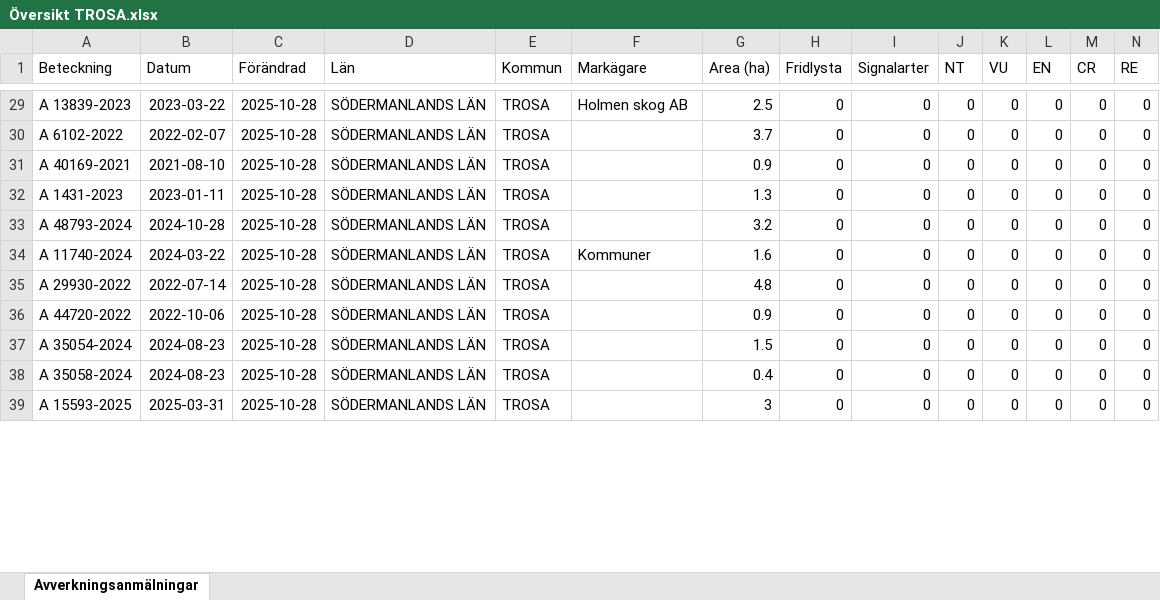
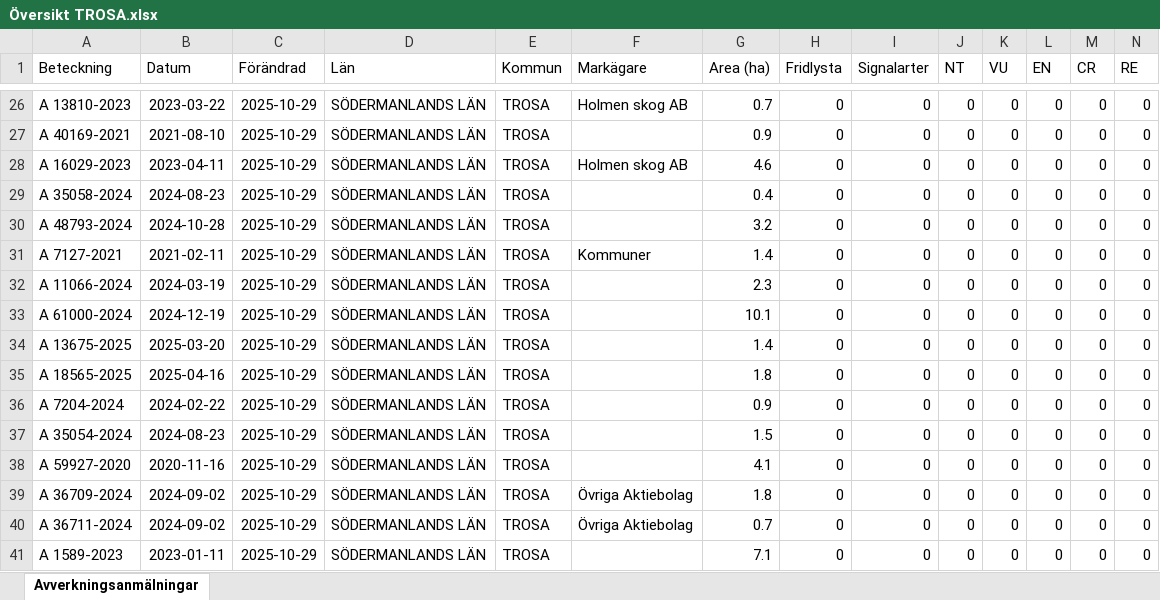
Before and after one commit to klasma/Logging_0488, an Excel workbook: Översikt TROSA.xlsx, sheet Avverkningsanmälningar, drawn as a sheet; only a part is shown, gaps mark what is left out; values as stored, in another font and other column widths than the file's, no borders; removed rows and columns are numbered as before the commit, all else as after; rows hold the shown columns only; the diff covers the shown part only; the diff names each change by its address in the sheet, - before the commit and + after, or states it on an @@ line.

```diff
--- a/Översikt TROSA.xlsx (sheet Avverkningsanmälningar)
+++ b/Översikt TROSA.xlsx (sheet Avverkningsanmälningar)
-A26 (Beteckning): A 13839-2023
+A26 (Beteckning): A 13810-2023
-C26 (Förändrad): 2025-10-28
+C26 (Förändrad): 2025-10-29
-G26 (Area (ha)): 2.5
+G26 (Area (ha)): 0.7
-row 30: A 6102-2022 | 2022-02-07 | 2025-10-28 | SÖDERMANLANDS LÄN | TROSA |  | 3.7 | 0 | 0 | 0 | 0 | 0 | 0 | 0
-C27 (Förändrad): 2025-10-28
+C27 (Förändrad): 2025-10-29
+row 28: A 16029-2023 | 2023-04-11 | 2025-10-29 | SÖDERMANLANDS LÄN | TROSA | Holmen skog AB | 4.6 | 0 | 0 | 0 | 0 | 0 | 0 | 0
-A29 (Beteckning): A 1431-2023
+A29 (Beteckning): A 35058-2024
-B29 (Datum): 2023-01-11
+B29 (Datum): 2024-08-23
-C29:C32 (Förändrad): 2025-10-28
+C29:C32 (Förändrad): 2025-10-29
-G29 (Area (ha)): 1.3
+G29 (Area (ha)): 0.4
-A31 (Beteckning): A 11740-2024
+A31 (Beteckning): A 7127-2021
-B31 (Datum): 2024-03-22
+B31 (Datum): 2021-02-11
-G31 (Area (ha)): 1.6
+G31 (Area (ha)): 1.4
-A32 (Beteckning): A 29930-2022
+A32 (Beteckning): A 11066-2024
-B32 (Datum): 2022-07-14
+B32 (Datum): 2024-03-19
-G32 (Area (ha)): 4.8
+G32 (Area (ha)): 2.3
+row 33: A 61000-2024 | 2024-12-19 | 2025-10-29 | SÖDERMANLANDS LÄN | TROSA |  | 10.1 | 0 | 0 | 0 | 0 | 0 | 0 | 0
+row 34: A 13675-2025 | 2025-03-20 | 2025-10-29 | SÖDERMANLANDS LÄN | TROSA |  | 1.4 | 0 | 0 | 0 | 0 | 0 | 0 | 0
+row 35: A 18565-2025 | 2025-04-16 | 2025-10-29 | SÖDERMANLANDS LÄN | TROSA |  | 1.8 | 0 | 0 | 0 | 0 | 0 | 0 | 0
-A36 (Beteckning): A 44720-2022
+A36 (Beteckning): A 7204-2024
-B36 (Datum): 2022-10-06
+B36 (Datum): 2024-02-22
-C36:C38 (Förändrad): 2025-10-28
+C36:C38 (Förändrad): 2025-10-29
-A38 (Beteckning): A 35058-2024
+A38 (Beteckning): A 59927-2020
-B38 (Datum): 2024-08-23
+B38 (Datum): 2020-11-16
-G38 (Area (ha)): 0.4
+G38 (Area (ha)): 4.1
+row 39: A 36709-2024 | 2024-09-02 | 2025-10-29 | SÖDERMANLANDS LÄN | TROSA | Övriga Aktiebolag | 1.8 | 0 | 0 | 0 | 0 | 0 | 0 | 0
+row 40: A 36711-2024 | 2024-09-02 | 2025-10-29 | SÖDERMANLANDS LÄN | TROSA | Övriga Aktiebolag | 0.7 | 0 | 0 | 0 | 0 | 0 | 0 | 0
-A41 (Beteckning): A 15593-2025
+A41 (Beteckning): A 1589-2023
-B41 (Datum): 2025-03-31
+B41 (Datum): 2023-01-11
-C41 (Förändrad): 2025-10-28
+C41 (Förändrad): 2025-10-29
-G41 (Area (ha)): 3
+G41 (Area (ha)): 7.1
```
Also changed, not shown: 4 added rows, 12 removed rows and 145 edited cells elsewhere in this sheet, artfynd/A 11123-2023 artfynd.xlsx, artfynd/A 13760-2022 artfynd.xlsx, 50 other files.
